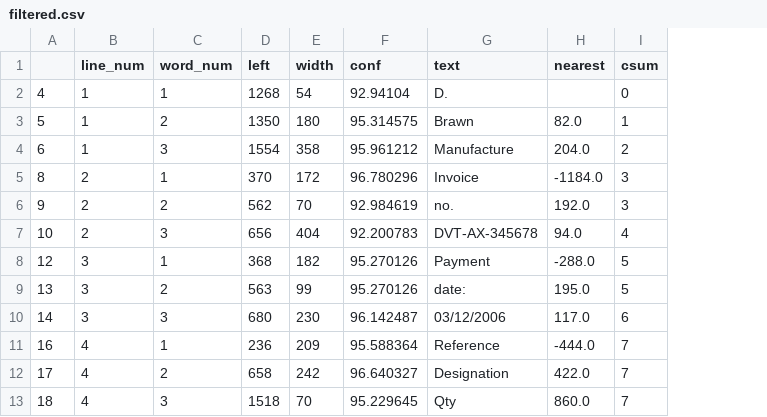
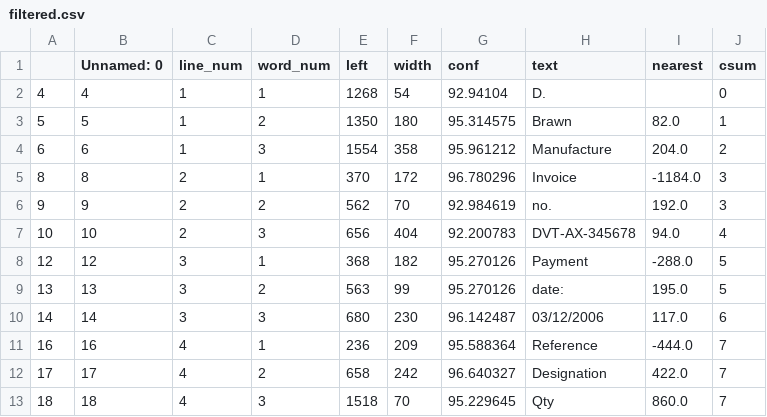
Before and after one commit to xtanion/table-detction, a CSV file: filtered.csv, drawn as a sheet; only a part is shown; the diff names each change by its address in the sheet, - before the commit and + after, or states it on an @@ line.

Commit message:
beautified table pandas

```diff
--- a/filtered.csv
+++ b/filtered.csv
+column B (Unnamed: 0), rows 2-13: 4 | 5 | 6 | 8 | 9 | 10 | 12 | 13 | 14 | 16 | 17 | 18
```
Also changed, not shown: web/static/js/final.csv, 6 other files.
